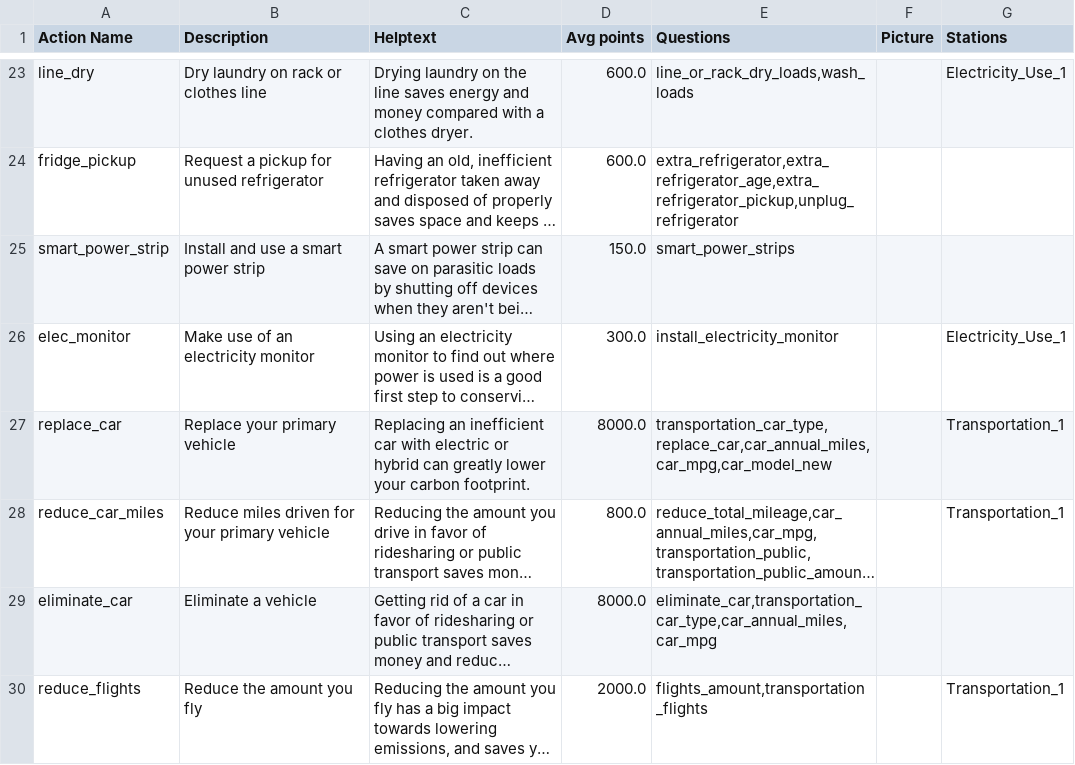
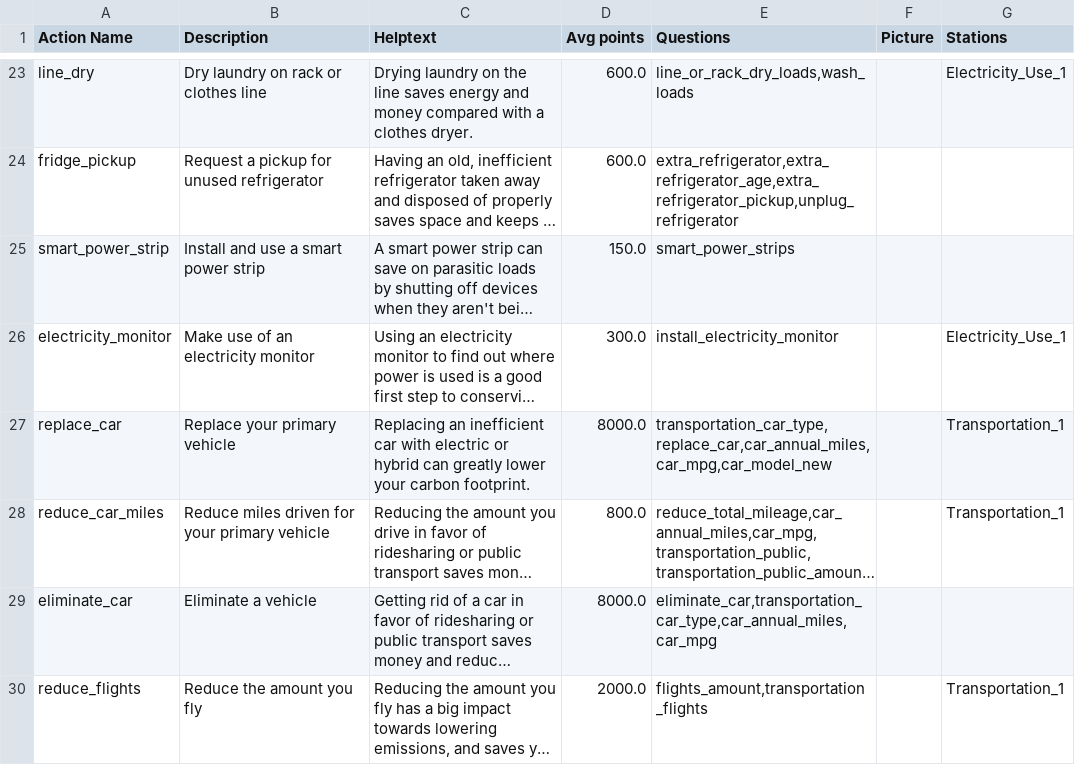
Before and after one commit to massenergize/api, a CSV file: src/carbon_calculator/content/Actions.csv, drawn as a sheet; only a part is shown, gaps mark what is left out; long unchanged cells end in …; the diff names each change by its address in the sheet, - before the commit and + after, or states it on an @@ line.

Commit message:
Improvements to Carbon Calc api

```diff
--- a/src/carbon_calculator/content/Actions.csv
+++ b/src/carbon_calculator/content/Actions.csv
-A26 (Action Name): elec_monitor
+A26 (Action Name): electricity_monitor
```
Also changed, not shown: src/carbon_calculator/content/Stations.csv, 5 other files.
